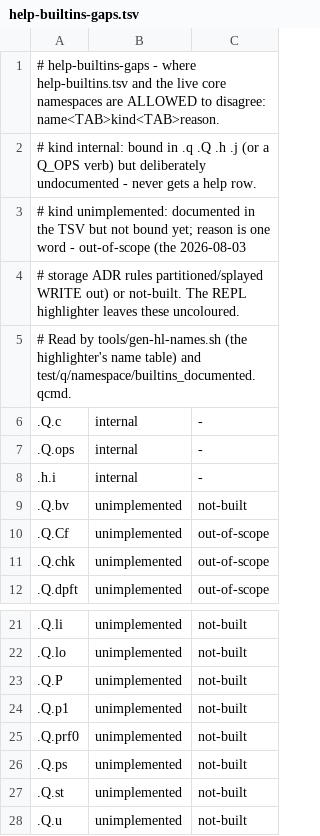
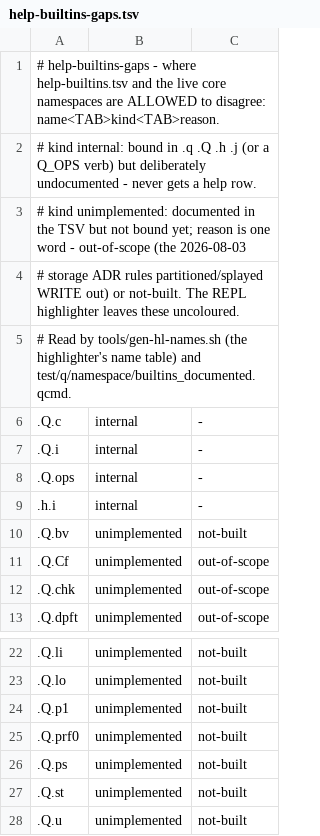
Before and after one commit to peachq-org/peachq, a TSV file: qlib/help-builtins-gaps.tsv, drawn as a sheet; only a part is shown, gaps mark what is left out; removed rows and columns are numbered as before the commit, all else as after; the diff names each change by its address in the sheet, - before the commit and + after, or states it on an @@ line.

```diff
--- a/qlib/help-builtins-gaps.tsv
+++ b/qlib/help-builtins-gaps.tsv
+row 7: .Q.i | internal | -
-row 23: .Q.P | unimplemented | not-built
```
Also changed, not shown: 15 other files.
